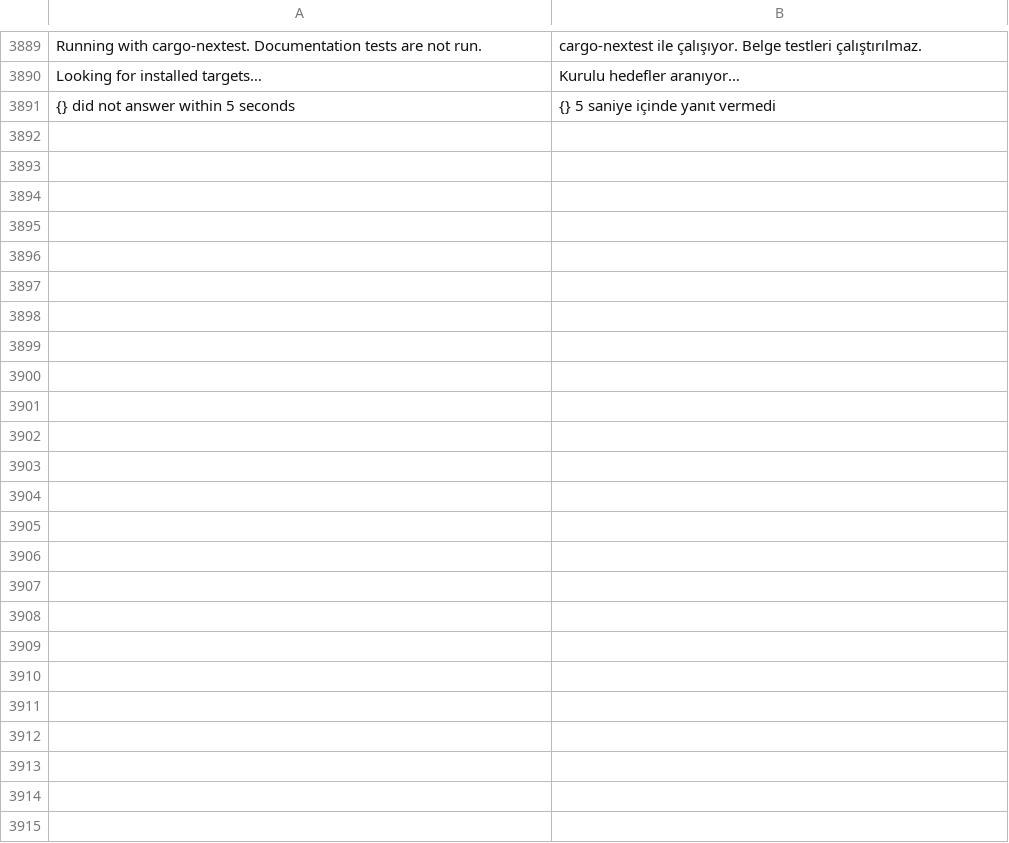
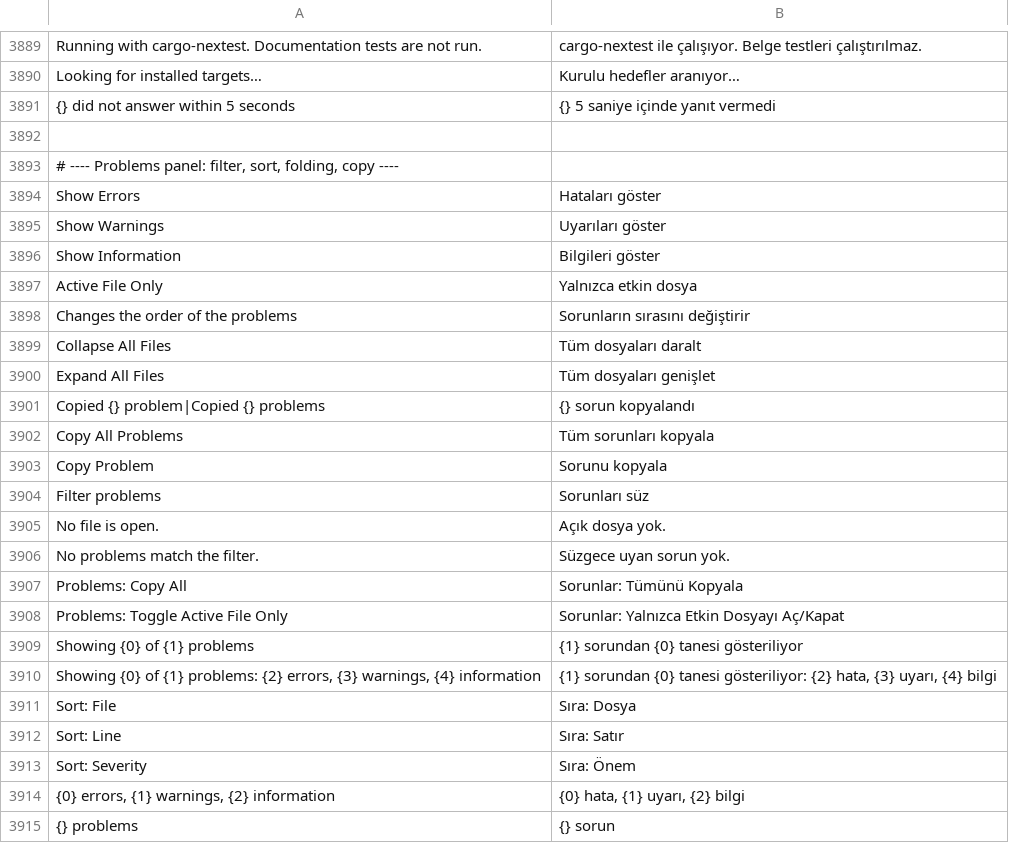
Before and after one commit to doancan/codeyard, a TSV file: crates/app/locales/tr.tsv, drawn as a sheet; only a part is shown, gaps mark what is left out; the diff names each change by its address in the sheet, - before the commit and + after, or states it on an @@ line.

Commit message:
feat(problems): filter bar, sort, per-file folding, columns and copy for the Problems panel
Severity switches with counts, a text filter, active-file-only, sort by file,
severity or line, fold and unfold per file, code and source columns, and copy
of all problems or one row. The list is keyboard navigable and announces the
filtered counts. The filter is kept per workspace.

```diff
--- a/crates/app/locales/tr.tsv
+++ b/crates/app/locales/tr.tsv
+row 3892: (empty)
+row 3893: # ---- Problems panel: filter, sort, folding, copy ----
+row 3894: Show Errors | Hataları göster
+row 3895: Show Warnings | Uyarıları göster
+row 3896: Show Information | Bilgileri göster
+row 3897: Active File Only | Yalnızca etkin dosya
+row 3898: Changes the order of the problems | Sorunların sırasını değiştirir
+row 3899: Collapse All Files | Tüm dosyaları daralt
+row 3900: Expand All Files | Tüm dosyaları genişlet
+row 3901: Copied {} problem|Copied {} problems | {} sorun kopyalandı
+row 3902: Copy All Problems | Tüm sorunları kopyala
+row 3903: Copy Problem | Sorunu kopyala
+row 3904: Filter problems | Sorunları süz
+row 3905: No file is open. | Açık dosya yok.
+row 3906: No problems match the filter. | Süzgece uyan sorun yok.
+row 3907: Problems: Copy All | Sorunlar: Tümünü Kopyala
+row 3908: Problems: Toggle Active File Only | Sorunlar: Yalnızca Etkin Dosyayı Aç/Kapat
+row 3909: Showing {0} of {1} problems | {1} sorundan {0} tanesi gösteriliyor
+row 3910: Showing {0} of {1} problems: {2} errors, {3} warnings, {4} information | {1} sorundan {0} tanesi gösteriliyor: {2} hata, {3} uyarı, {4} bilgi
+row 3911: Sort: File | Sıra: Dosya
+row 3912: Sort: Line | Sıra: Satır
+row 3913: Sort: Severity | Sıra: Önem
+row 3914: {0} errors, {1} warnings, {2} information | {0} hata, {1} uyarı, {2} bilgi
+row 3915: {} problems | {} sorun
```
Also changed, not shown: crates/app/locales/template.tsv, 17 other files.
